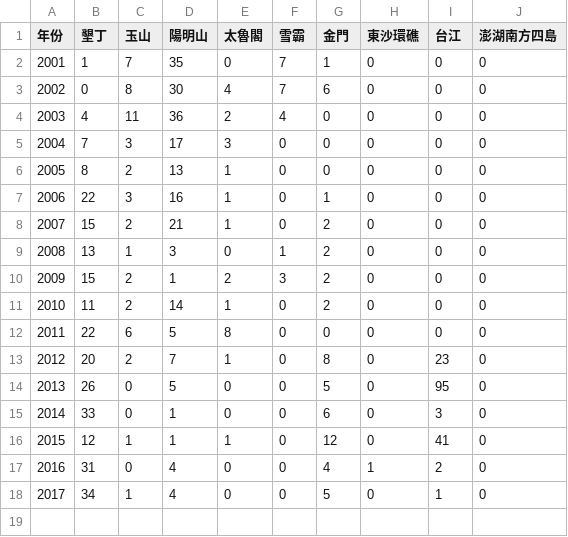
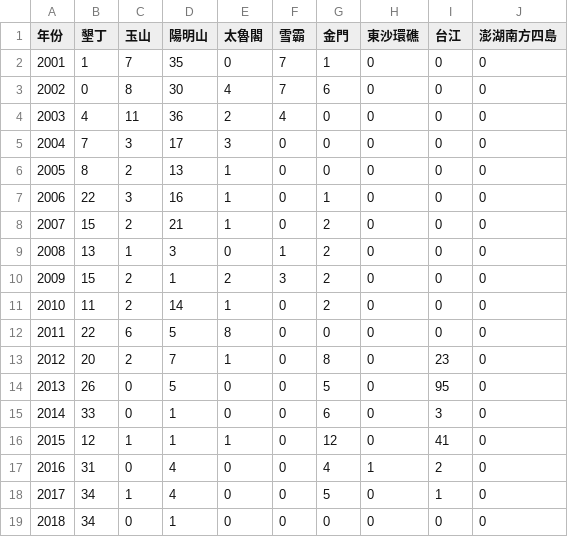
Before and after one commit to TaiBON/biodiv_indicators, a CSV file: data/processed/國家公園違反案件.csv, drawn as a sheet.

Commit message:
update 2018 data of 國家公園違反案件

```diff
--- a/data/processed/國家公園違反案件.csv
+++ b/data/processed/國家公園違反案件.csv
@@ -18 +18,2 @@
 2017,34,1,4,0,0,5,0,1,0
+2018,34,0,1,0,0,0,0,0,0
```
